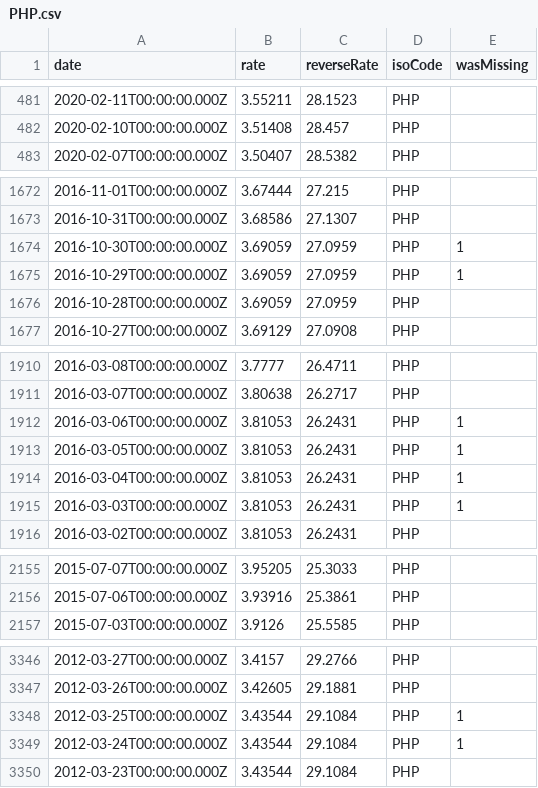
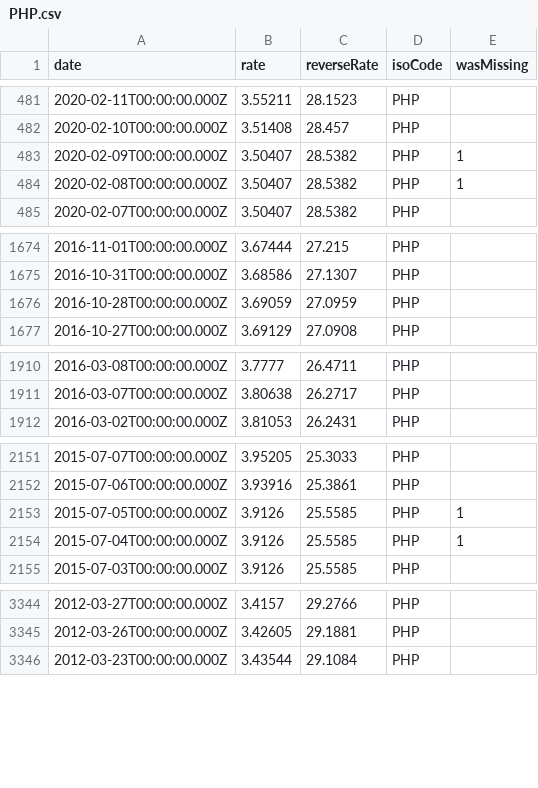
Before and after one commit to LubomirGeorgiev/bnb-currency-exchange-rates, a CSV file: data/PHP.csv, drawn as a sheet; only a part is shown, gaps mark what is left out; the diff covers the shown part only.

Commit message:
Update exchange rates

```diff
--- a/data/PHP.csv
+++ b/data/PHP.csv
@@ -482,2 +482,4 @@
 "2020-02-10T00:00:00.000Z","3.51408","28.457","PHP",
+"2020-02-09T00:00:00.000Z","3.50407","28.5382","PHP",1
+"2020-02-08T00:00:00.000Z","3.50407","28.5382","PHP",1
 "2020-02-07T00:00:00.000Z","3.50407","28.5382","PHP",
@@ -1673,4 +1675,2 @@
 "2016-10-31T00:00:00.000Z","3.68586","27.1307","PHP",
-"2016-10-30T00:00:00.000Z","3.69059","27.0959","PHP",1
-"2016-10-29T00:00:00.000Z","3.69059","27.0959","PHP",1
 "2016-10-28T00:00:00.000Z","3.69059","27.0959","PHP",
@@ -1911,6 +1911,2 @@
 "2016-03-07T00:00:00.000Z","3.80638","26.2717","PHP",
-"2016-03-06T00:00:00.000Z","3.81053","26.2431","PHP",1
-"2016-03-05T00:00:00.000Z","3.81053","26.2431","PHP",1
-"2016-03-04T00:00:00.000Z","3.81053","26.2431","PHP",1
-"2016-03-03T00:00:00.000Z","3.81053","26.2431","PHP",1
 "2016-03-02T00:00:00.000Z","3.81053","26.2431","PHP",
@@ -2156,2 +2152,4 @@
 "2015-07-06T00:00:00.000Z","3.93916","25.3861","PHP",
+"2015-07-05T00:00:00.000Z","3.9126","25.5585","PHP",1
+"2015-07-04T00:00:00.000Z","3.9126","25.5585","PHP",1
 "2015-07-03T00:00:00.000Z","3.9126","25.5585","PHP",
@@ -3347,4 +3345,2 @@
 "2012-03-26T00:00:00.000Z","3.42605","29.1881","PHP",
-"2012-03-25T00:00:00.000Z","3.43544","29.1084","PHP",1
-"2012-03-24T00:00:00.000Z","3.43544","29.1084","PHP",1
 "2012-03-23T00:00:00.000Z","3.43544","29.1084","PHP",
```
Also changed, not shown: 2 added rows and 2 removed rows elsewhere in this file, data/CNY.csv, data/IDR.csv, 40 other files.
